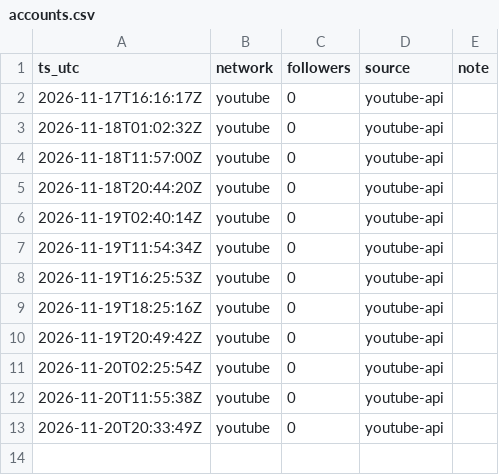
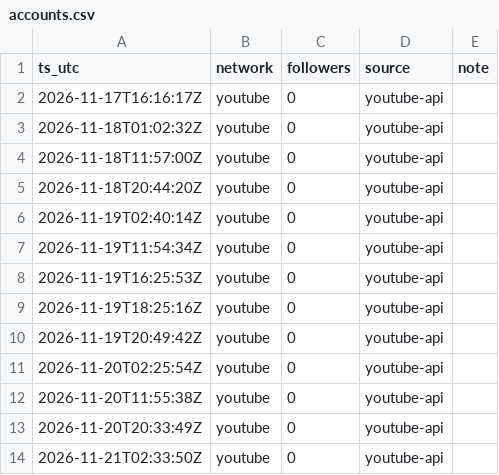
Before and after one commit to everfields/every-little-room-social, a CSV file: metrics/accounts.csv, drawn as a sheet.

```diff
--- a/metrics/accounts.csv
+++ b/metrics/accounts.csv
@@ -13 +13,2 @@ ts_utc,network,followers,source,note
 2026-11-20T20:33:49Z,youtube,0,youtube-api,
+2026-11-21T02:33:50Z,youtube,0,youtube-api,
```
Also changed, not shown: metrics/posts.csv, 2 other files.
